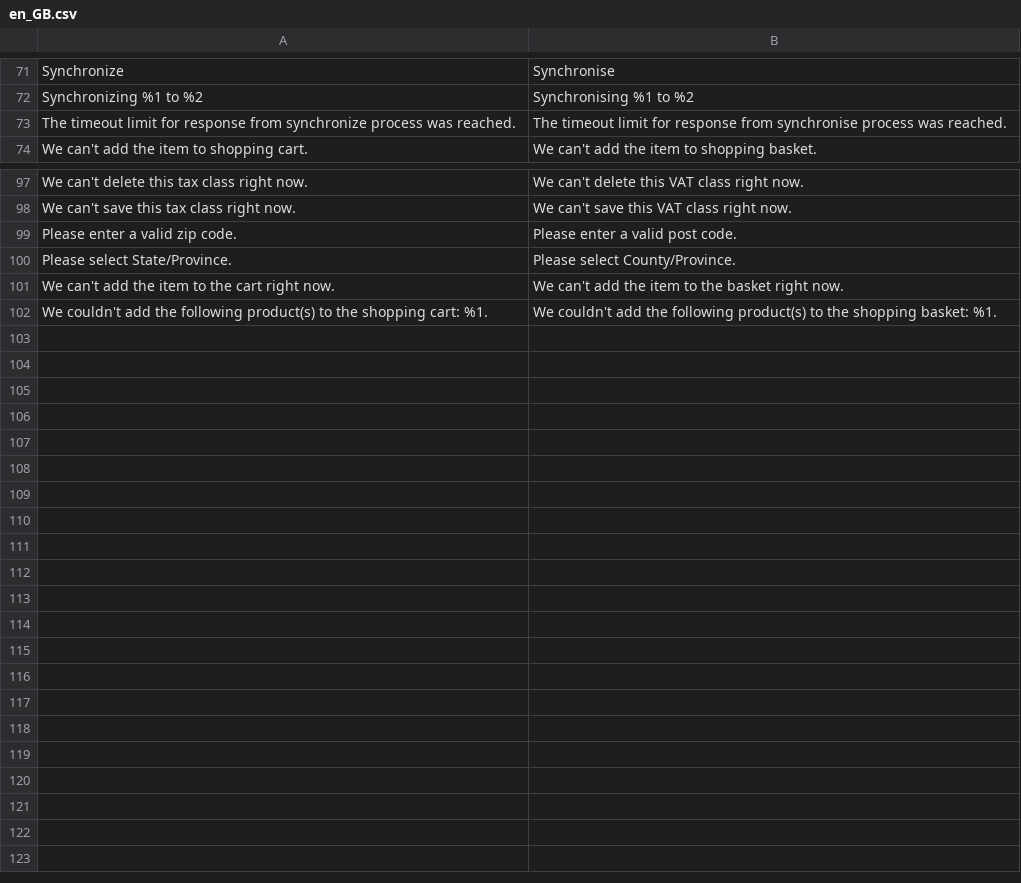
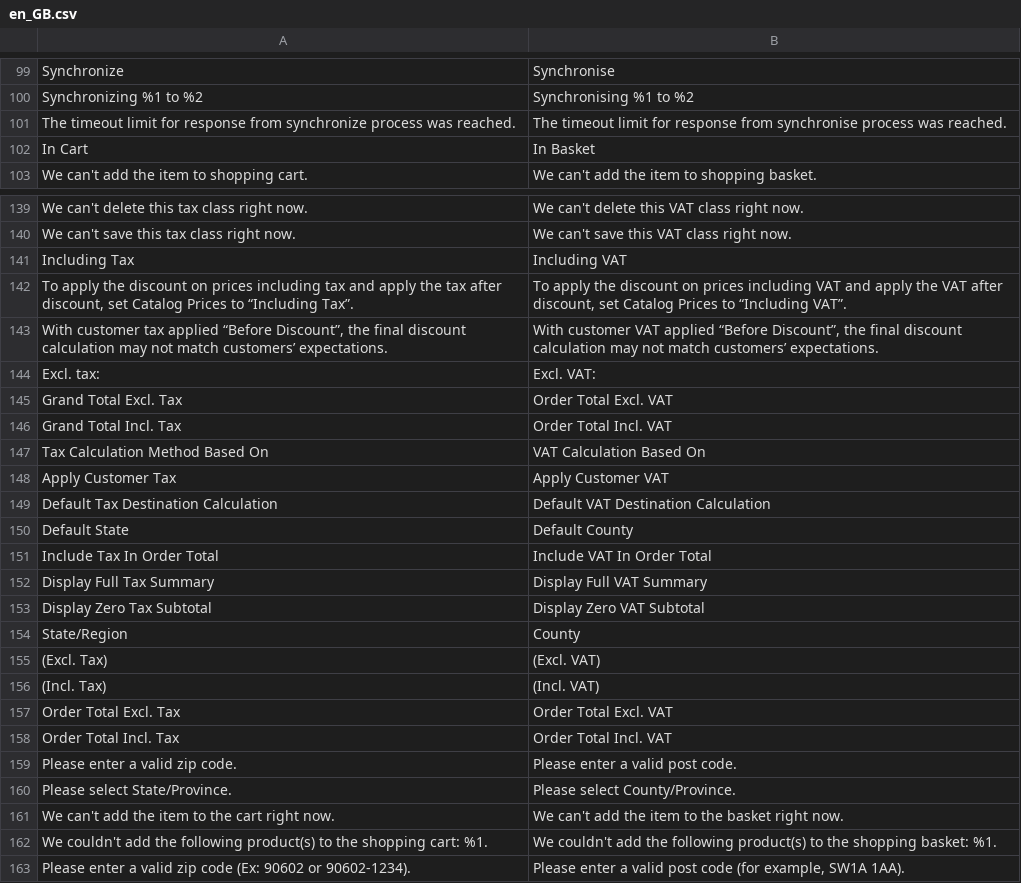
Before and after one commit to magento-l10n/language-en_GB, a CSV file: en_GB.csv, drawn as a sheet; only a part is shown, gaps mark what is left out; the diff covers the shown part only.

```diff
--- a/en_GB.csv
+++ b/en_GB.csv
@@ -73,2 +101,3 @@ Synchronize,Synchronise
 "The timeout limit for response from synchronize process was reached.","The timeout limit for response from synchronise process was reached."
+"In Cart","In Basket"
 "We can't add the item to shopping cart.","We can't add the item to shopping basket."
@@ -98,2 +140,20 @@ Synchronize,Synchronise
 "We can't save this tax class right now.","We can't save this VAT class right now."
+"Including Tax","Including VAT"
+"To apply the discount on prices including tax and apply the tax after discount, set Catalog Prices to “Including Tax”. ","To apply the discount on prices including VAT and apply the VAT after discount, set Catalog Prices to “Including VAT”. "
+"With customer tax applied “Before Discount”, the final discount calculation may not match customers’ expectations. ","With customer VAT applied “Before Discount”, the final discount calculation may not match customers’ expectations. "
+"Excl. tax:","Excl. VAT:"
+"Grand Total Excl. Tax","Order Total Excl. VAT"
+"Grand Total Incl. Tax","Order Total Incl. VAT"
+"Tax Calculation Method Based On","VAT Calculation Based On"
+"Apply Customer Tax","Apply Customer VAT"
+"Default Tax Destination Calculation","Default VAT Destination Calculation"
+"Default State","Default County"
+"Include Tax In Order Total","Include VAT In Order Total"
+"Display Full Tax Summary","Display Full VAT Summary"
+"Display Zero Tax Subtotal","Display Zero VAT Subtotal"
+State/Region,County
+"(Excl. Tax)","(Excl. VAT)"
+"(Incl. Tax)","(Incl. VAT)"
+"Order Total Excl. Tax","Order Total Excl. VAT"
+"Order Total Incl. Tax","Order Total Incl. VAT"
 "Please enter a valid zip code.","Please enter a valid post code."
@@ -102 +162,2 @@ Synchronize,Synchronise
 "We couldn't add the following product(s) to the shopping cart: %1.","We couldn't add the following product(s) to the shopping basket: %1."
+"Please enter a valid zip code (Ex: 90602 or 90602-1234).","Please enter a valid post code (for example, SW1A 1AA)."
```
Also changed, not shown: 41 added rows elsewhere in this file, 1 other file.
